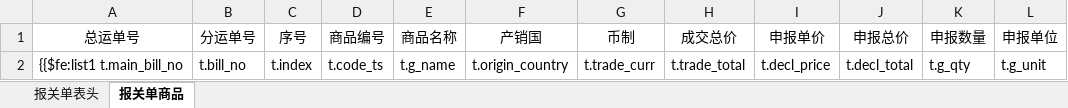
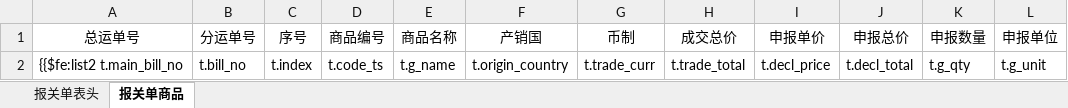
Before and after one commit to wuhe619/salescomm, an Excel workbook: src/main/resources/tp/_export_bgd_z_main_data.xlsx, sheet 报关单商品, drawn as a sheet; only a part is shown; values as stored, in another font and other column widths than the file's, no borders; the diff names each change by its address in the sheet, - before the commit and + after, or states it on an @@ line.

```diff
--- a/src/main/resources/tp/_export_bgd_z_main_data.xlsx (sheet 报关单商品)
+++ b/src/main/resources/tp/_export_bgd_z_main_data.xlsx (sheet 报关单商品)
-A2 (总运单号): {{$fe:list1 t.main_bill_no
+A2 (总运单号): {{$fe:list2 t.main_bill_no
```
Also changed, not shown: 7 other files.
